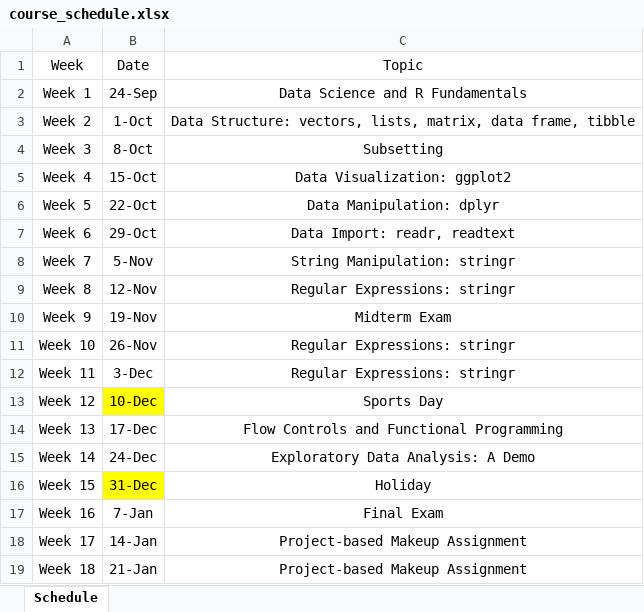
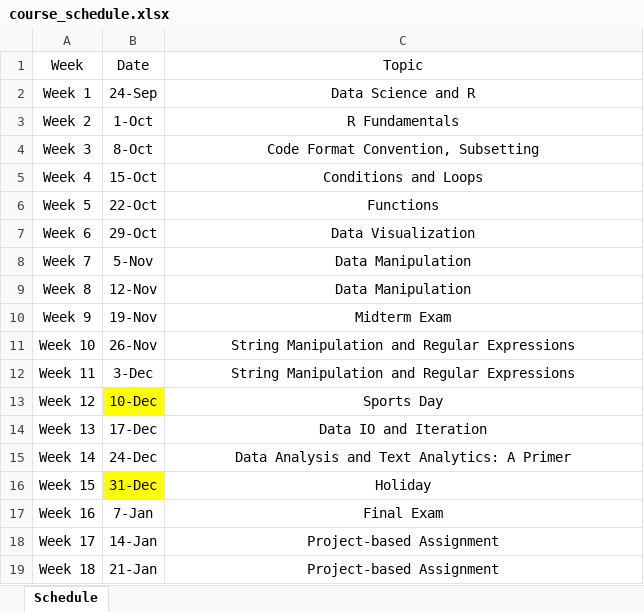
Before and after one commit to alvinntnu/NTNU_ENC2055, an Excel workbook: docs/course_schedule.xlsx, sheet Schedule, drawn as a sheet; values as stored, in another font and other column widths than the file's, no borders; the diff names each change by its address in the sheet, - before the commit and + after, or states it on an @@ line.

Commit message:
schedule

```diff
--- a/docs/course_schedule.xlsx (sheet Schedule)
+++ b/docs/course_schedule.xlsx (sheet Schedule)
-C2: Data Science and R Fundamentals
+C2: Data Science and R
-C3: Data Structure: vectors, lists, matrix, data frame, tibble
+C3: R Fundamentals
-C4: Subsetting
+C4: Code Format Convention, Subsetting
-C5: Data Visualization: ggplot2
+C5: Conditions and Loops
-C6: Data Manipulation: dplyr
+C6: Functions
-C7: Data Import: readr, readtext
+C7: Data Visualization
-C8: String Manipulation: stringr
+C8: Data Manipulation
-C9: Regular Expressions: stringr
+C9: Data Manipulation
-C11:C12: Regular Expressions: stringr
+C11:C12: String Manipulation and Regular Expressions
-C14: Flow Controls and Functional Programming
+C14: Data IO and Iteration
-C15: Exploratory Data Analysis: A Demo
+C15: Data Analysis and Text Analytics: A Primer
-C18:C19: Project-based Makeup Assignment
+C18:C19: Project-based Assignment
```
Also changed, not shown: 5 other files.
